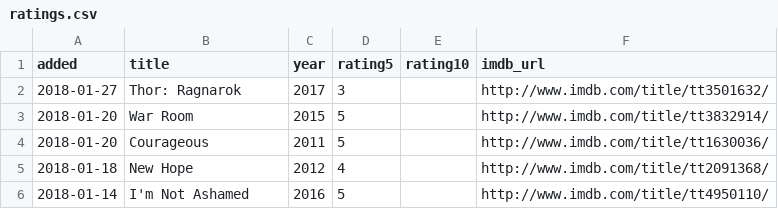
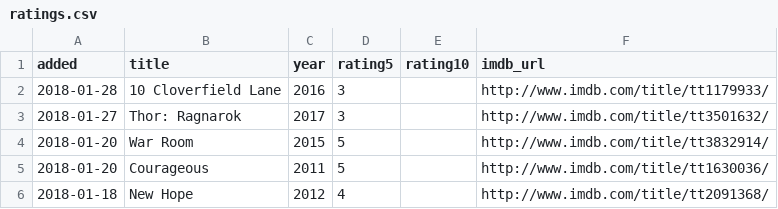
Before and after one commit to matachi/movie-diary, a CSV file: ratings.csv, drawn as a sheet; only a part is shown; the shorter side is filled out with more unchanged rows; the diff names each change by its address in the sheet, - before the commit and + after, or states it on an @@ line.

```diff
--- a/ratings.csv
+++ b/ratings.csv
+row 2: 2018-01-28 | 10 Cloverfield Lane | 2016 | 3 |  | http://www.imdb.com/title/tt1179933/
```
Also changed, not shown: 1 other file.
